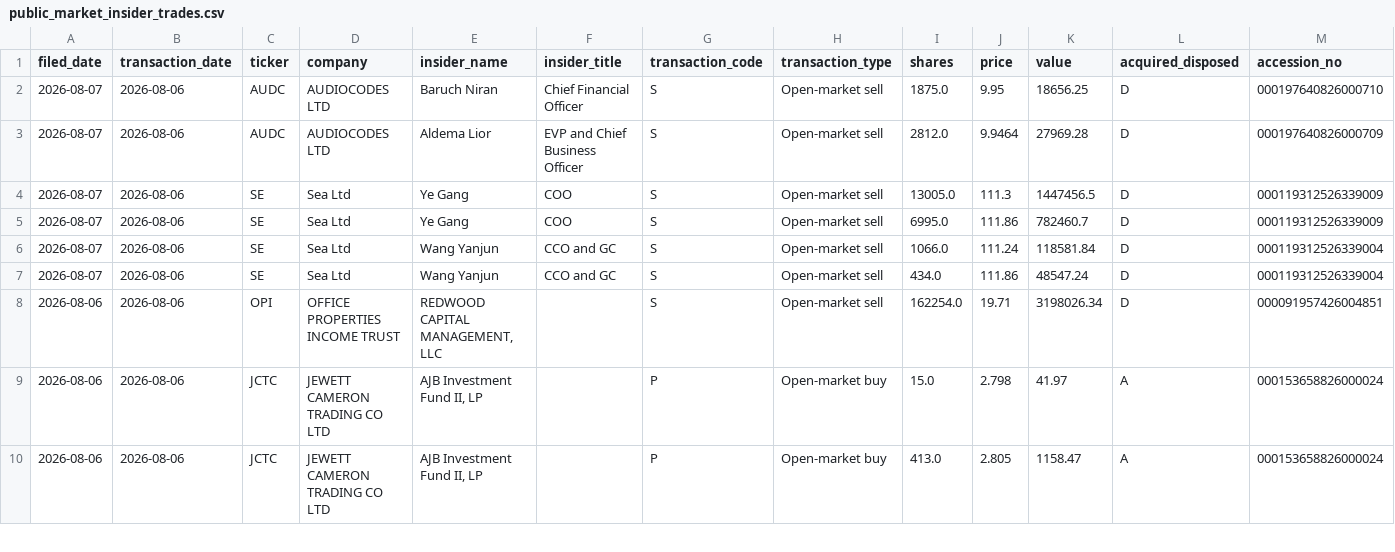
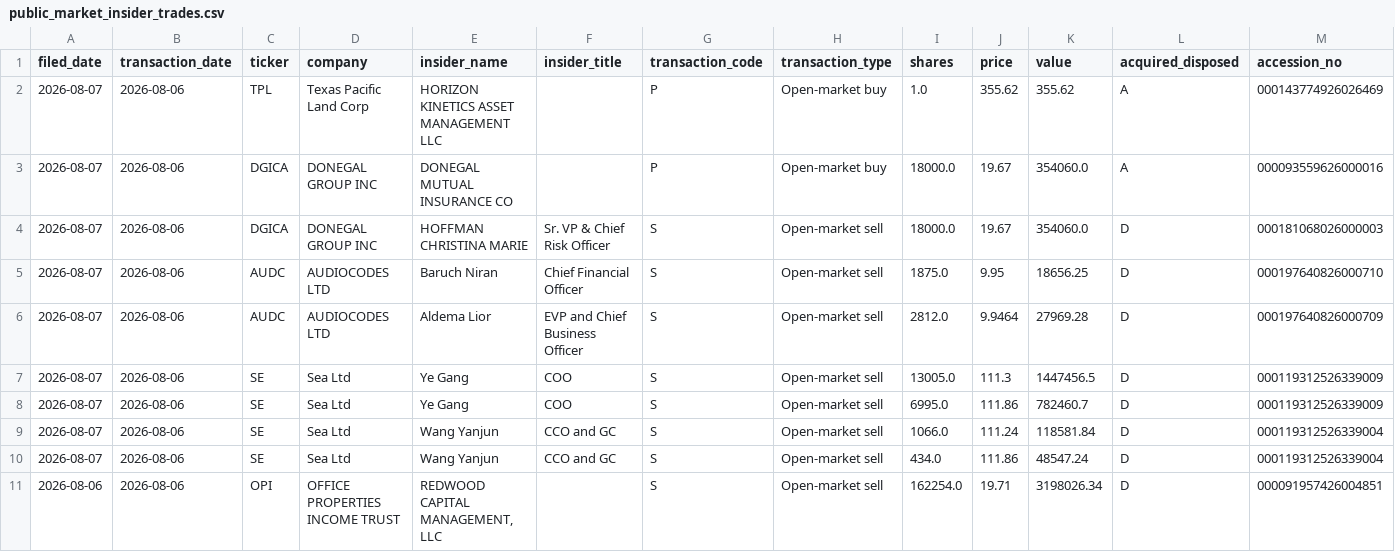
Before and after one commit to aivisionaryworld-blip/ai-insider-site, a CSV file: public_market_insider_trades.csv, drawn as a sheet; only a part is shown; the shorter side is filled out with more unchanged rows; the diff names each change by its address in the sheet, - before the commit and + after, or states it on an @@ line.

```diff
--- a/public_market_insider_trades.csv
+++ b/public_market_insider_trades.csv
+row 2: 2026-08-07 | 2026-08-06 | TPL | Texas Pacific Land Corp | HORIZON KINETICS ASSET MANAGEMENT LLC |  | P | Open-market buy | 1.0 | 355.62 | 355.62 | A | 000143774926026469
+row 3: 2026-08-07 | 2026-08-06 | DGICA | DONEGAL GROUP INC | DONEGAL MUTUAL INSURANCE CO |  | P | Open-market buy | 18000.0 | 19.67 | 354060.0 | A | 000093559626000016
+row 4: 2026-08-07 | 2026-08-06 | DGICA | DONEGAL GROUP INC | HOFFMAN CHRISTINA MARIE | Sr. VP & Chief Risk Officer | S | Open-market sell | 18000.0 | 19.67 | 354060.0 | D | 000181068026000003
```
